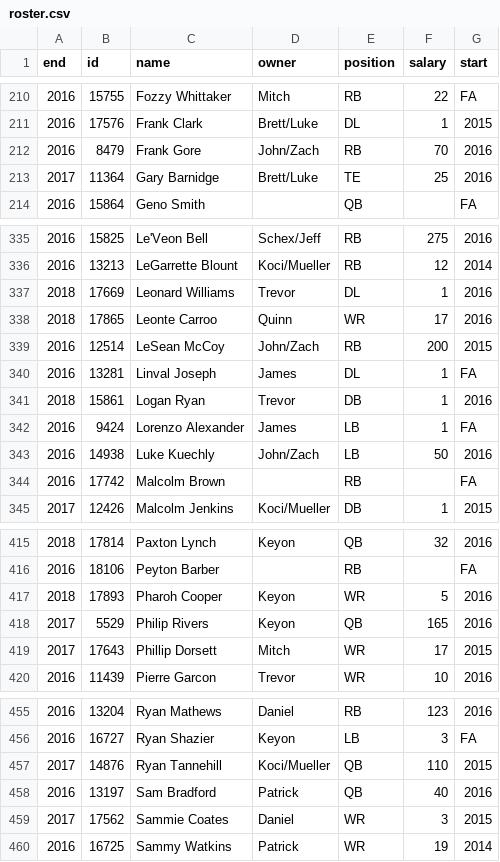
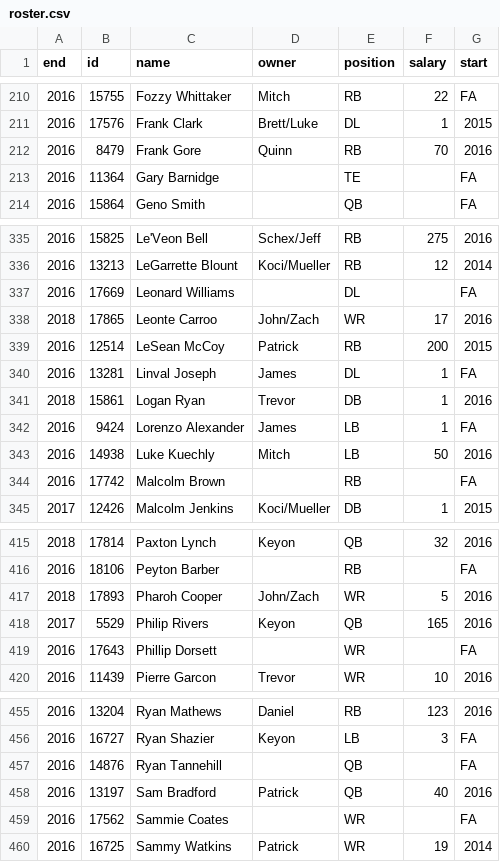
Before and after one commit to TMoneyZ/draftAnalysis, a CSV file: csv/roster.csv, drawn as a sheet; only a part is shown, gaps mark what is left out; the diff covers the shown part only.

```diff
--- a/csv/roster.csv
+++ b/csv/roster.csv
@@ -211,4 +211,4 @@ end,id,name,owner,position,salary,start
 2016,17576,Frank Clark,Brett/Luke,DL,1,2015
-2016,8479,Frank Gore,John/Zach,RB,70,2016
-2017,11364,Gary Barnidge,Brett/Luke,TE,25,2016
+2016,8479,Frank Gore,Quinn,RB,70,2016
+2016,11364,Gary Barnidge,,TE,,FA
 2016,15864,Geno Smith,,QB,,FA
@@ -336,5 +336,5 @@ end,id,name,owner,position,salary,start
 2016,13213,LeGarrette Blount,Koci/Mueller,RB,12,2014
-2018,17669,Leonard Williams,Trevor,DL,1,2016
-2018,17865,Leonte Carroo,Quinn,WR,17,2016
-2016,12514,LeSean McCoy,John/Zach,RB,200,2015
+2016,17669,Leonard Williams,,DL,,FA
+2018,17865,Leonte Carroo,John/Zach,WR,17,2016
+2016,12514,LeSean McCoy,Patrick,RB,200,2015
 2016,13281,Linval Joseph,James,DL,1,FA
@@ -342,3 +342,3 @@ end,id,name,owner,position,salary,start
 2016,9424,Lorenzo Alexander,James,LB,1,FA
-2016,14938,Luke Kuechly,John/Zach,LB,50,2016
+2016,14938,Luke Kuechly,Mitch,LB,50,2016
 2016,17742,Malcolm Brown,,RB,,FA
@@ -416,5 +416,5 @@ end,id,name,owner,position,salary,start
 2016,18106,Peyton Barber,,RB,,FA
-2018,17893,Pharoh Cooper,Keyon,WR,5,2016
+2018,17893,Pharoh Cooper,John/Zach,WR,5,2016
 2017,5529,Philip Rivers,Keyon,QB,165,2016
-2017,17643,Phillip Dorsett,Mitch,WR,17,2015
+2016,17643,Phillip Dorsett,,WR,,FA
 2016,11439,Pierre Garcon,Trevor,WR,10,2016
@@ -456,5 +456,5 @@ end,id,name,owner,position,salary,start
 2016,16727,Ryan Shazier,Keyon,LB,3,FA
-2017,14876,Ryan Tannehill,Koci/Mueller,QB,110,2015
+2016,14876,Ryan Tannehill,,QB,,FA
 2016,13197,Sam Bradford,Patrick,QB,40,2016
-2017,17562,Sammie Coates,Daniel,WR,3,2015
+2016,17562,Sammie Coates,,WR,,FA
 2016,16725,Sammy Watkins,Patrick,WR,19,2014
```
Also changed, not shown: 95 edited cells elsewhere in this file, csv/espn.csv, 13 other files.
